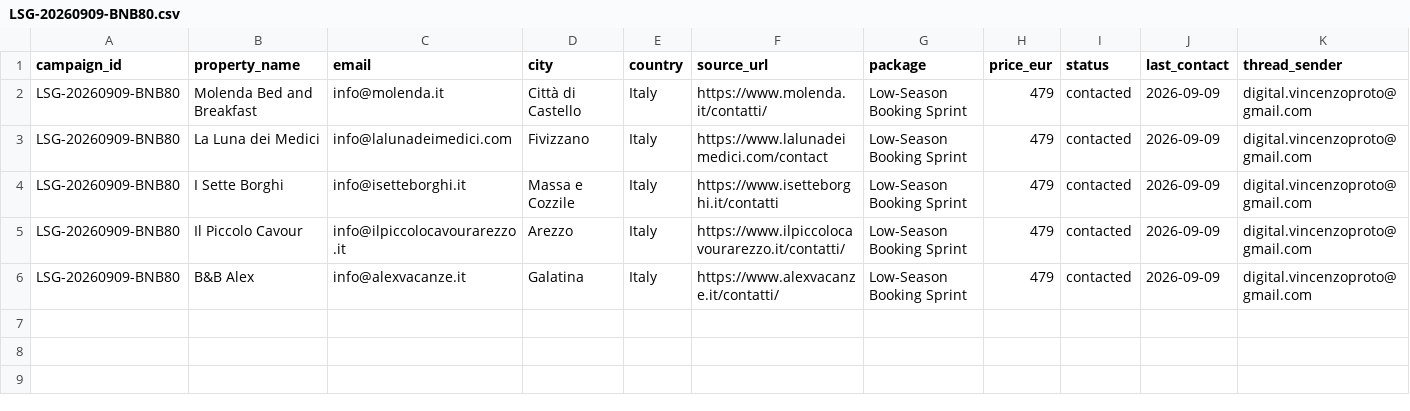
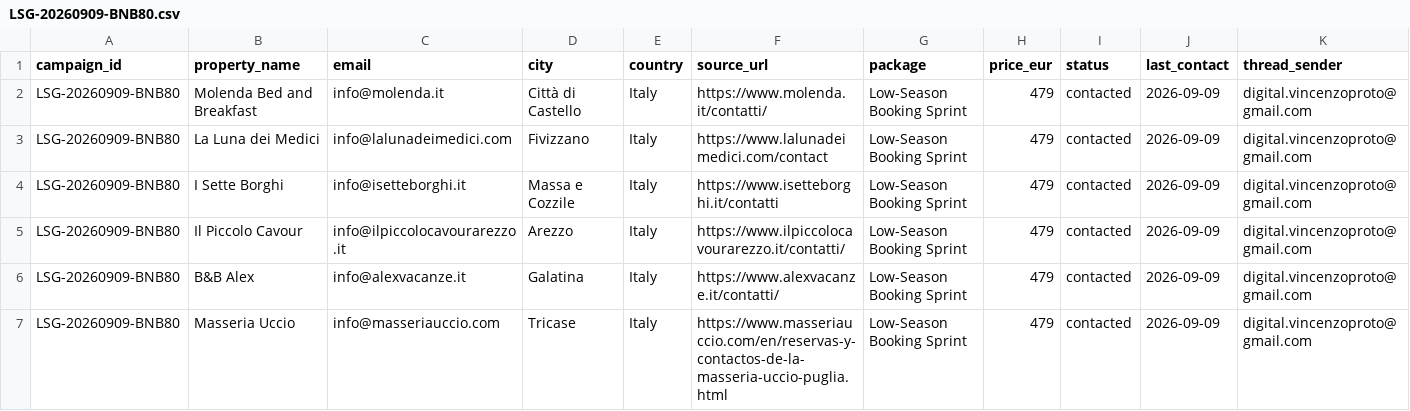
Before and after one commit to vincenzoproto/Lowseasongrowth, a CSV file: crm/campaigns/LSG-20260909-BNB80.csv, drawn as a sheet; only a part is shown; rows hold the shown columns only; the diff names each change by its address in the sheet, - before the commit and + after, or states it on an @@ line.

```diff
--- a/crm/campaigns/LSG-20260909-BNB80.csv
+++ b/crm/campaigns/LSG-20260909-BNB80.csv
+row 7: LSG-20260909-BNB80 | Masseria Uccio | info@masseriauccio.com | Tricase | Italy | https://www.masseriauccio.com/en/reservas-y-contactos-de-la-masseria-uccio-puglia.html | Low-Season Booking Sprint | 479 | contacted | 2026-09-09 | digital.vincenzoproto@gmail.com
```
Also changed, not shown: crm/LEADS.csv.
